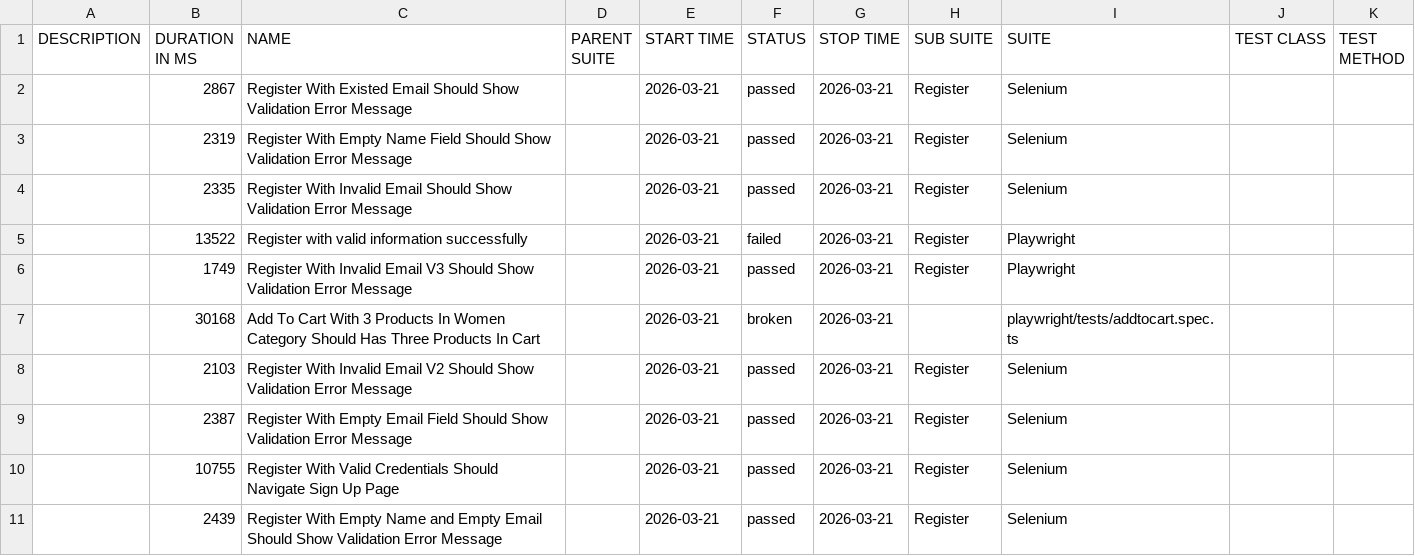
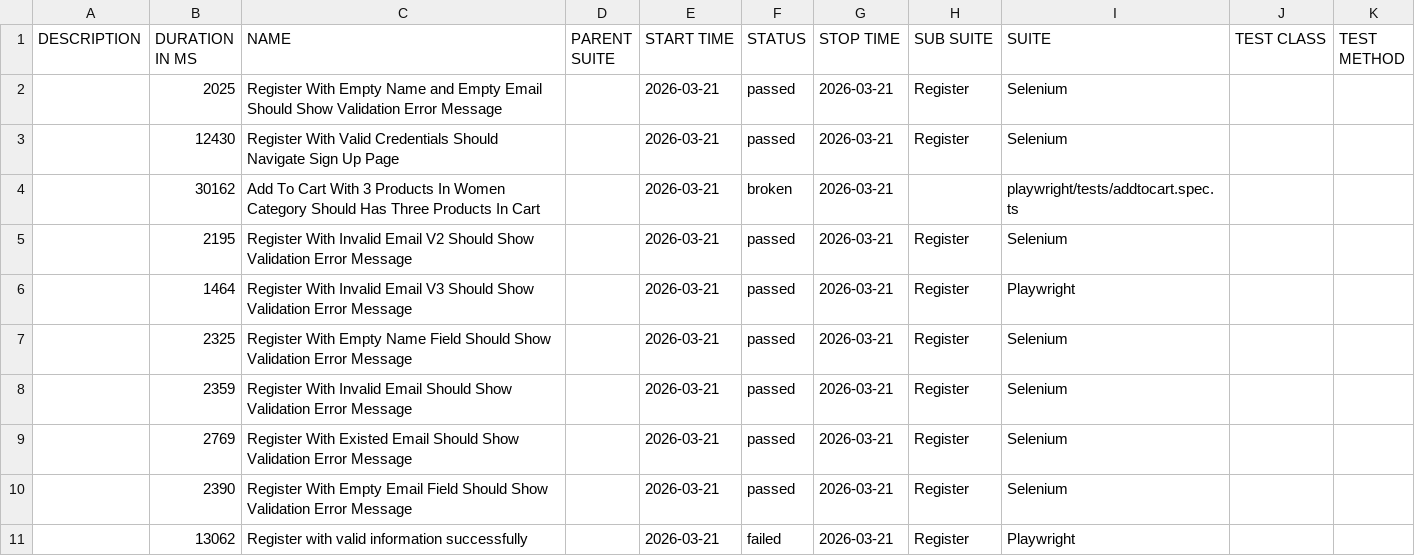
Before and after one commit to NguyenHongPhong/QA-automation-robot, a CSV file: data/suites.csv, drawn as a sheet.

```diff
--- a/data/suites.csv
+++ b/data/suites.csv
@@ -1,11 +1,11 @@
 "DESCRIPTION","DURATION IN MS","NAME","PARENT SUITE","START TIME","STATUS","STOP TIME","SUB SUITE","SUITE","TEST CLASS","TEST METHOD"
-"","2867","Register With Existed Email Should Show Validation Error Message","","2026-03-21","passed","2026-03-21","Register","Selenium","",""
-"","2319","Register With Empty Name Field Should Show Validation Error Message","","2026-03-21","passed","2026-03-21","Register","Selenium","",""
-"","2335","Register With Invalid Email Should Show Validation Error Message","","2026-03-21","passed","2026-03-21","Register","Selenium","",""
-"","13522","Register with valid information successfully","","2026-03-21","failed","2026-03-21","Register","Playwright","",""
-"","1749","Register With Invalid Email V3 Should Show Validation Error Message","","2026-03-21","passed","2026-03-21","Register","Playwright","",""
-"","30168","Add To Cart With 3 Products In Women Category Should Has Three Products In Cart","","2026-03-21","broken","2026-03-21","","playwright/tests/addtocart.spec.ts","",""
-"","2103","Register With Invalid Email V2 Should Show Validation Error Message","","2026-03-21","passed","2026-03-21","Register","Selenium","",""
-"","2387","Register With Empty Email Field Should Show Validation Error Message","","2026-03-21","passed","2026-03-21","Register","Selenium","",""
-"","10755","Register With Valid Credentials Should Navigate Sign Up Page","","2026-03-21","passed","2026-03-21","Register","Selenium","",""
-"","2439","Register With Empty Name and Empty Email Should Show Validation Error Message","","2026-03-21","passed","2026-03-21","Register","Selenium","",""
+"","2025","Register With Empty Name and Empty Email Should Show Validation Error Message","","2026-03-21","passed","2026-03-21","Register","Selenium","",""
+"","12430","Register With Valid Credentials Should Navigate Sign Up Page","","2026-03-21","passed","2026-03-21","Register","Selenium","",""
+"","30162","Add To Cart With 3 Products In Women Category Should Has Three Products In Cart","","2026-03-21","broken","2026-03-21","","playwright/tests/addtocart.spec.ts","",""
+"","2195","Register With Invalid Email V2 Should Show Validation Error Message","","2026-03-21","passed","2026-03-21","Register","Selenium","",""
+"","1464","Register With Invalid Email V3 Should Show Validation Error Message","","2026-03-21","passed","2026-03-21","Register","Playwright","",""
+"","2325","Register With Empty Name Field Should Show Validation Error Message","","2026-03-21","passed","2026-03-21","Register","Selenium","",""
+"","2359","Register With Invalid Email Should Show Validation Error Message","","2026-03-21","passed","2026-03-21","Register","Selenium","",""
+"","2769","Register With Existed Email Should Show Validation Error Message","","2026-03-21","passed","2026-03-21","Register","Selenium","",""
+"","2390","Register With Empty Email Field Should Show Validation Error Message","","2026-03-21","passed","2026-03-21","Register","Selenium","",""
+"","13062","Register with valid information successfully","","2026-03-21","failed","2026-03-21","Register","Playwright","",""
```
Also changed, not shown: 39 other files.
